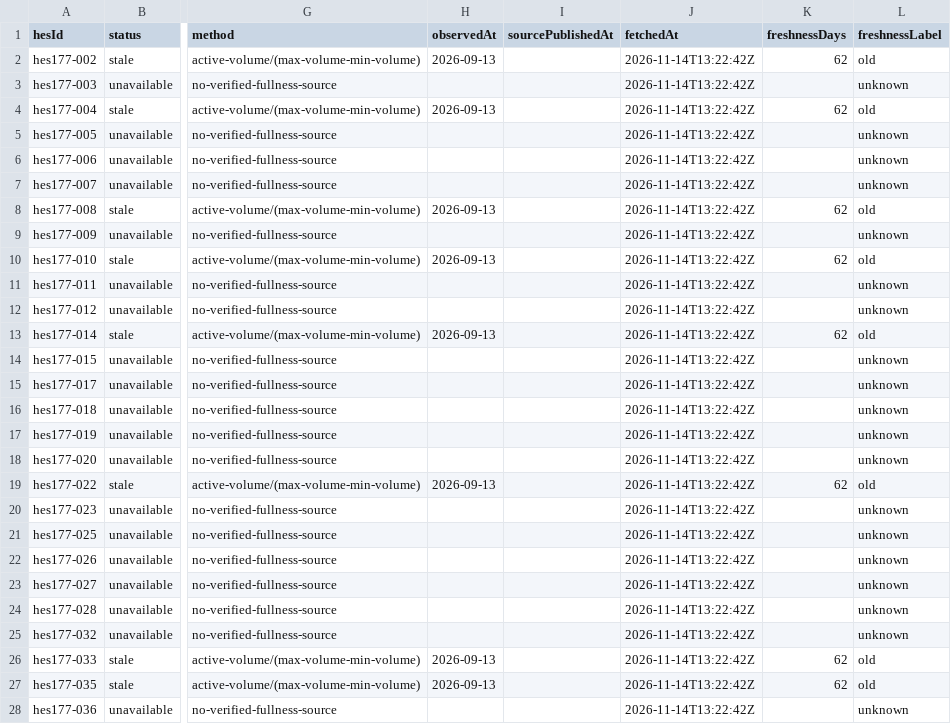
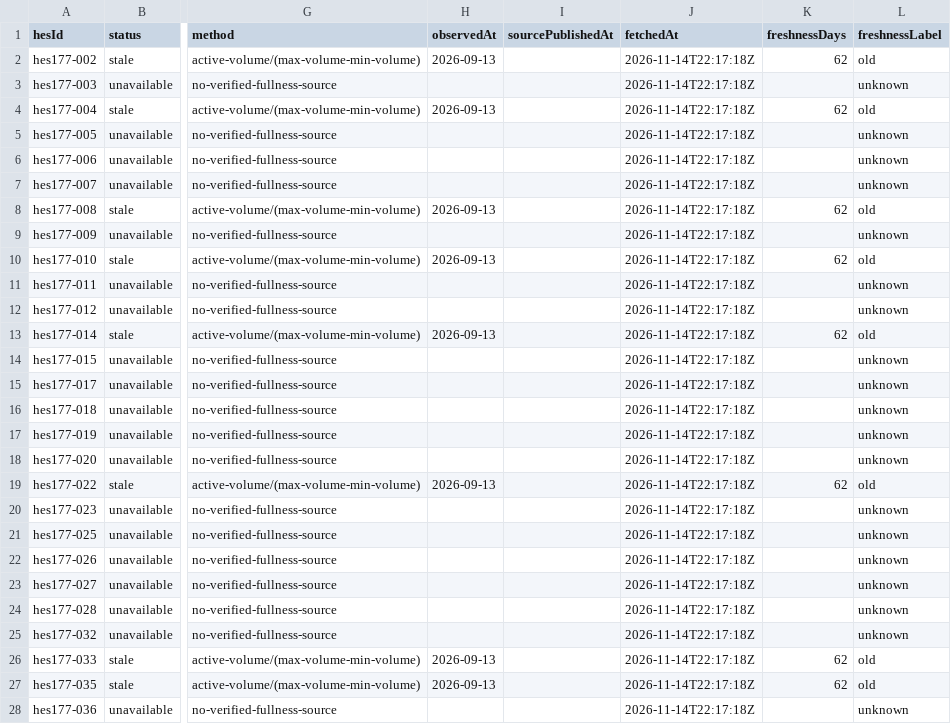
Before and after one commit to murathany90/pdhes, a CSV file: reports/fullness_source_audit.csv, drawn as a sheet; only a part is shown, gaps mark what is left out; the diff covers the shown part only; the diff names each change by its address in the sheet, - before the commit and + after, or states it on an @@ line.

```diff
--- a/reports/fullness_source_audit.csv
+++ b/reports/fullness_source_audit.csv
-J2:J28 (fetchedAt): 2026-11-14T13:22:42Z
+J2:J28 (fetchedAt): 2026-11-14T22:17:18Z
```
Also changed, not shown: 102 edited cells elsewhere in this file, 20 other files.
